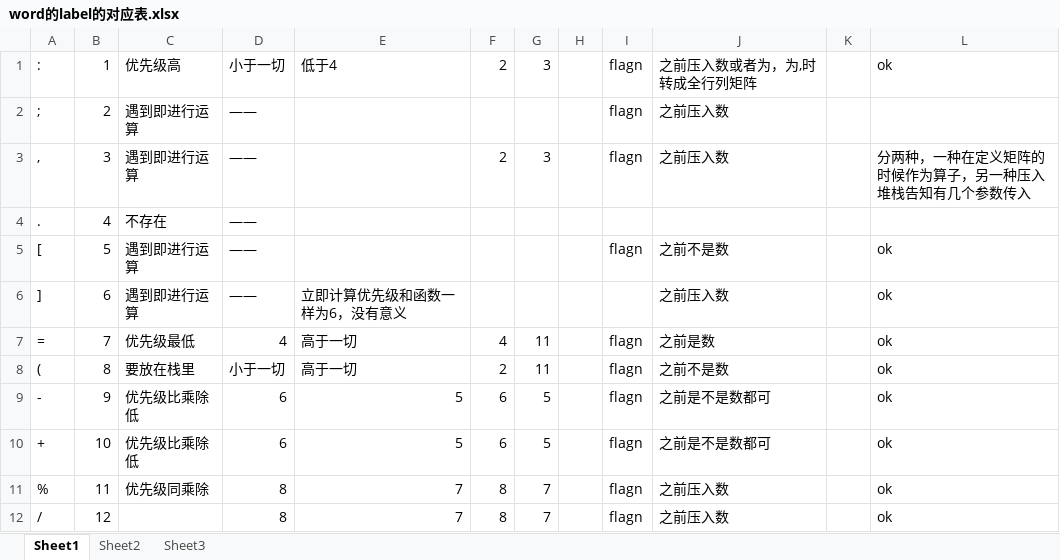
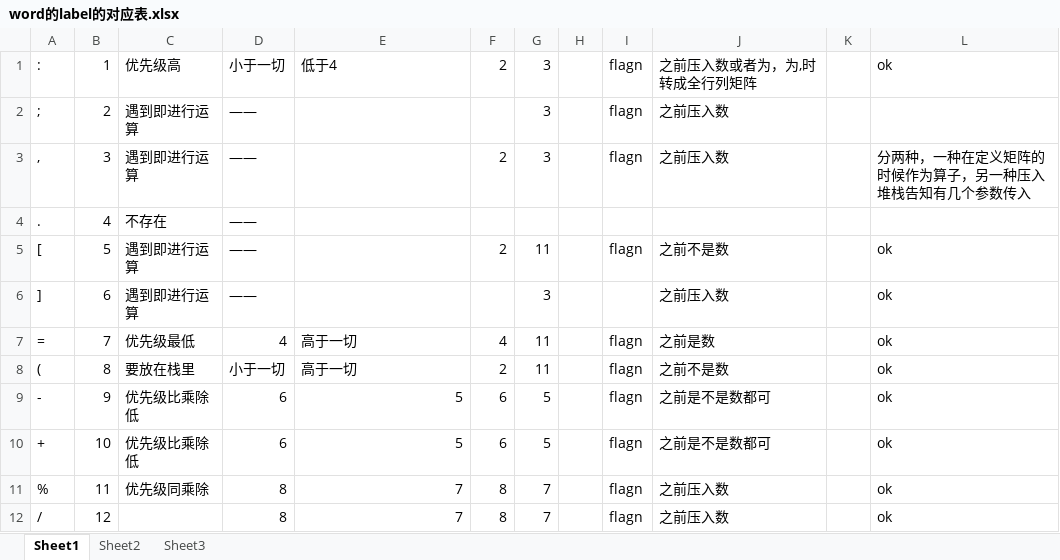
Before and after one commit to greyring/MatCalc, an Excel workbook: 附加文件/word的label的对应表.xlsx, sheet Sheet1, drawn as a sheet; only a part is shown; values as stored, in another font and other column widths than the file's, no borders; the diff names each change by its address in the sheet, - before the commit and + after, or states it on an @@ line.

```diff
--- a/附加文件/word的label的对应表.xlsx (sheet Sheet1)
+++ b/附加文件/word的label的对应表.xlsx (sheet Sheet1)
-G2: (empty)
+G2: 3
-F5: (empty)
+F5: 2
-G5: (empty)
+G5: 11
-E6: 立即计算优先级和函数一样为6，没有意义
+E6: (empty)
-G6: (empty)
+G6: 3
```
Also changed, not shown: 7 other files.
